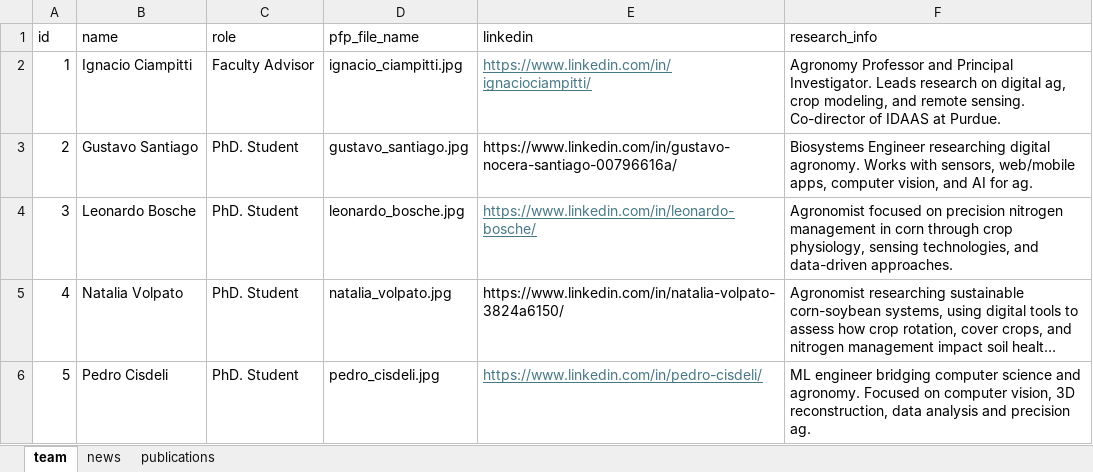
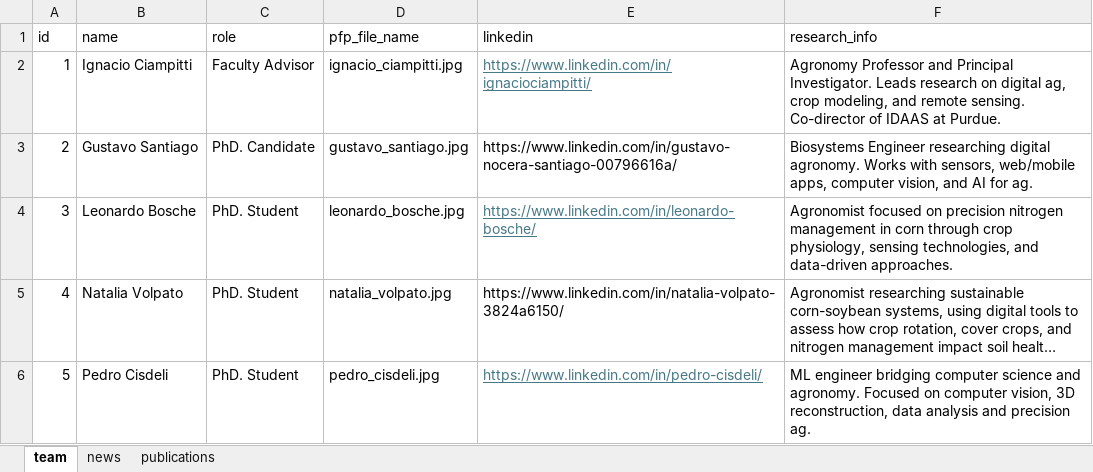
Before and after one commit to Ciampitti-Lab/ciampitti-lab.github.io, an Excel workbook: public/data/info.xlsx, sheet team, drawn as a sheet; only a part is shown; long unchanged cells end in …; values as stored, in another font and other column widths than the file's, no borders; the diff names each change by its address in the sheet, - before the commit and + after, or states it on an @@ line.

Commit message:
chore: Gustavo passed his prelimsclear

```diff
--- a/public/data/info.xlsx (sheet team)
+++ b/public/data/info.xlsx (sheet team)
-C3 (role): PhD. Student
+C3 (role): PhD. Candidate
```
